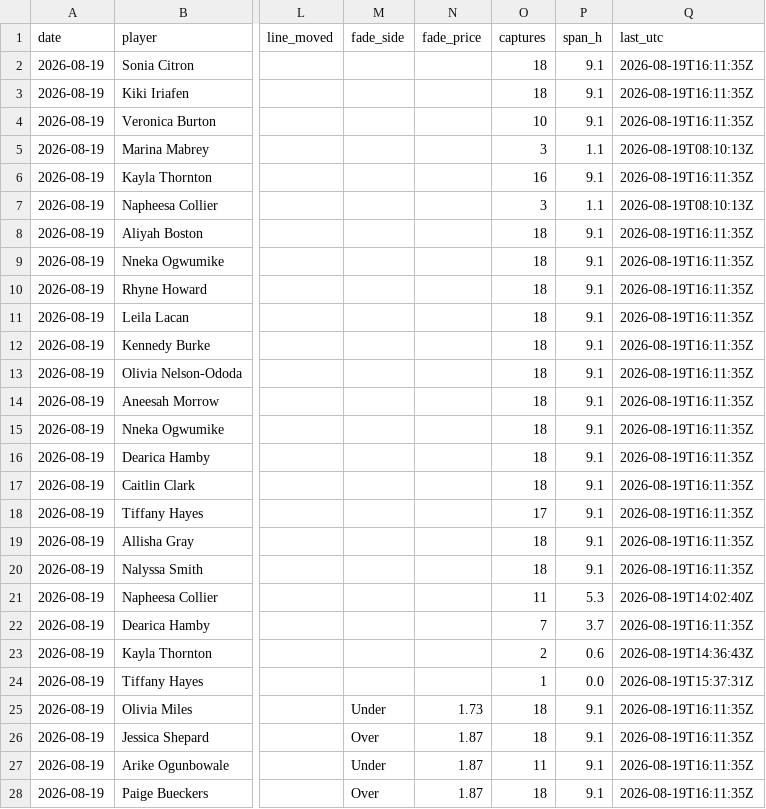
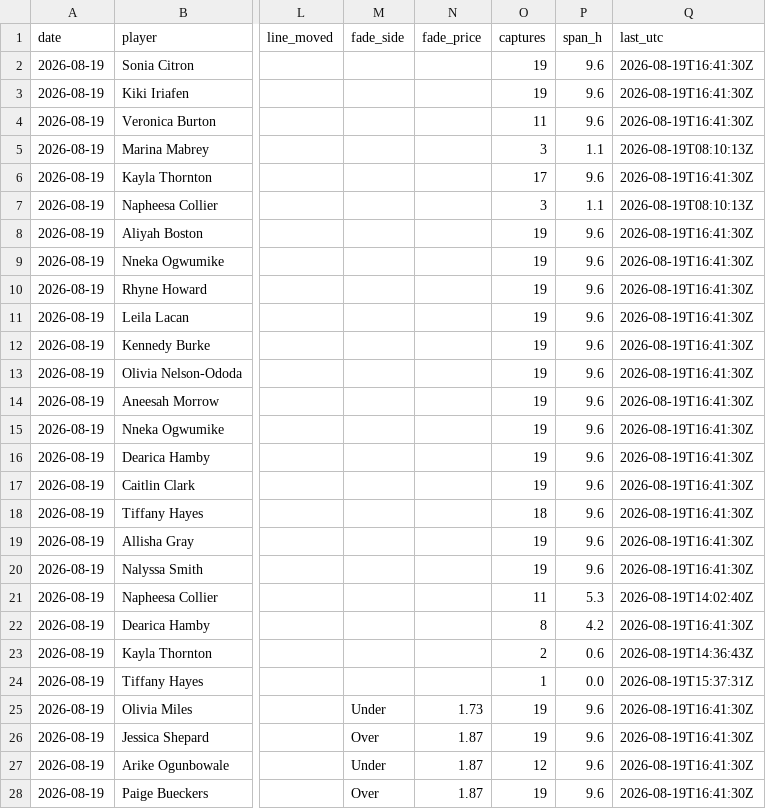
Before and after one commit to JollyChenn/wnba-line-capture, a CSV file: drift_gate_today.csv, drawn as a sheet; only a part is shown, gaps mark what is left out; the diff covers the shown part only; the diff names each change by its address in the sheet, - before the commit and + after, or states it on an @@ line.

```diff
--- a/drift_gate_today.csv
+++ b/drift_gate_today.csv
-O2:O3 (captures): 18
+O2:O3 (captures): 19
-P2:P4 (span_h): 9.1
+P2:P4 (span_h): 9.6
-Q2:Q4 (last_utc): 2026-08-19T16:11:35Z
+Q2:Q4 (last_utc): 2026-08-19T16:41:30Z
-O4 (captures): 10
+O4 (captures): 11
-O6 (captures): 16
+O6 (captures): 17
-P6 (span_h): 9.1
+P6 (span_h): 9.6
-Q6 (last_utc): 2026-08-19T16:11:35Z
+Q6 (last_utc): 2026-08-19T16:41:30Z
-O8:O17 (captures): 18
+O8:O17 (captures): 19
-P8:P20 (span_h): 9.1
+P8:P20 (span_h): 9.6
-Q8:Q20 (last_utc): 2026-08-19T16:11:35Z
+Q8:Q20 (last_utc): 2026-08-19T16:41:30Z
-O18 (captures): 17
+O18 (captures): 18
-O19:O20 (captures): 18
+O19:O20 (captures): 19
-O22 (captures): 7
+O22 (captures): 8
-P22 (span_h): 3.7
+P22 (span_h): 4.2
-Q22 (last_utc): 2026-08-19T16:11:35Z
+Q22 (last_utc): 2026-08-19T16:41:30Z
-O25:O26 (captures): 18
+O25:O26 (captures): 19
-P25:P28 (span_h): 9.1
+P25:P28 (span_h): 9.6
-Q25:Q28 (last_utc): 2026-08-19T16:11:35Z
+Q25:Q28 (last_utc): 2026-08-19T16:41:30Z
-O27 (captures): 11
+O27 (captures): 12
-O28 (captures): 18
+O28 (captures): 19
```
Also changed, not shown: 9 edited cells elsewhere in this file, 5 other files.
